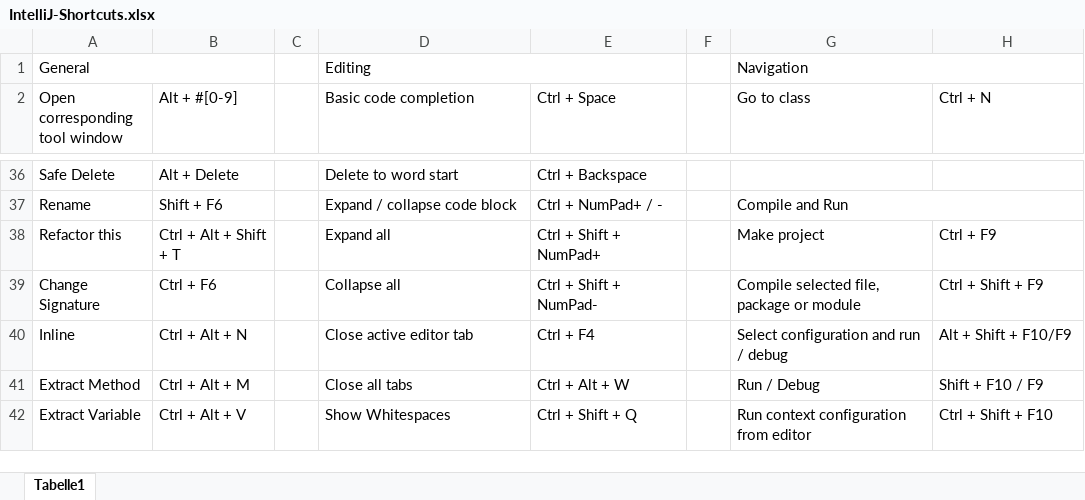
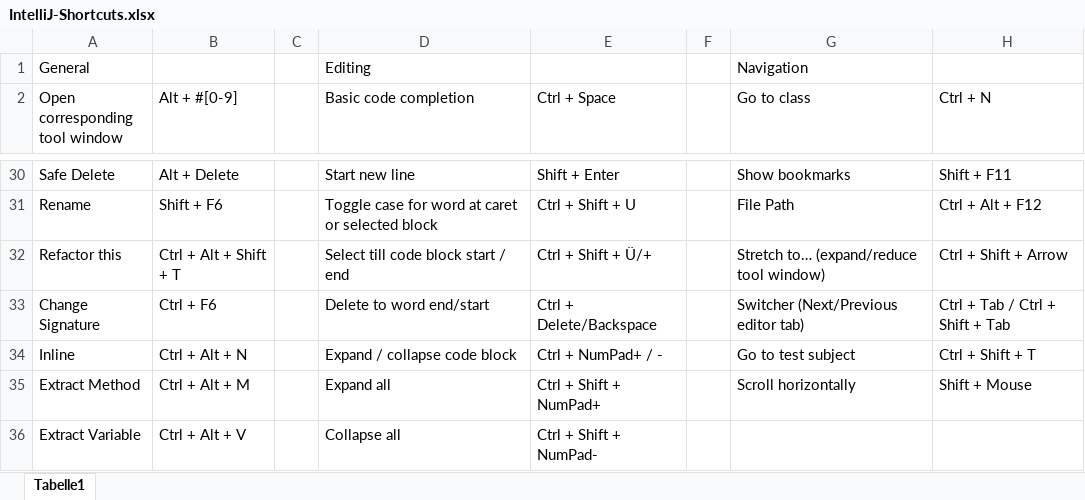
Before and after one commit to psicho2000/wiki, an Excel workbook: IntelliJ-Shortcuts.xlsx, sheet Tabelle1, drawn as a sheet; only a part is shown, gaps mark what is left out; values as stored, in another font and other column widths than the file's, no cell formats; removed rows and columns are numbered as before the commit, all else as after; the diff covers the shown part only; the diff names each change by its address in the sheet, - before the commit and + after, or states it on an @@ line.

```diff
--- a/IntelliJ-Shortcuts.xlsx (sheet Tabelle1)
+++ b/IntelliJ-Shortcuts.xlsx (sheet Tabelle1)
-A1:B1 merged
-D1:E1 merged
-G1:H1 merged
-D30 (Basic code completion): Delete to word start
+D30 (Basic code completion): Start new line
-E30 (Ctrl + Space): Ctrl + Backspace
+E30 (Ctrl + Space): Shift + Enter
-G30 (Go to class): (empty)
+G30 (Go to class): Show bookmarks
-H30 (Ctrl + N): (empty)
+H30 (Ctrl + N): Shift + F11
-D31 (Basic code completion): Expand / collapse code block
+D31 (Basic code completion): Toggle case for word at caret or selected block
-E31 (Ctrl + Space): Ctrl + NumPad+ / -
+E31 (Ctrl + Space): Ctrl + Shift + U
-G31 (Go to class): Compile and Run
+G31 (Go to class): File Path
-G37:H37 merged
-H31 (Ctrl + N): (empty)
+H31 (Ctrl + N): Ctrl + Alt + F12
-D32 (Basic code completion): Expand all
+D32 (Basic code completion): Select till code block start / end
-E32 (Ctrl + Space): Ctrl + Shift + NumPad+
+E32 (Ctrl + Space): Ctrl + Shift + Ü/+
-G32 (Go to class): Make project
+G32 (Go to class): Stretch to… (expand/reduce tool window)
-H32 (Ctrl + N): Ctrl + F9
+H32 (Ctrl + N): Ctrl + Shift + Arrow
-D33 (Basic code completion): Collapse all
+D33 (Basic code completion): Delete to word end/start
-E33 (Ctrl + Space): Ctrl + Shift + NumPad-
+E33 (Ctrl + Space): Ctrl + Delete/Backspace
-G33 (Go to class): Compile selected file, package or module
+G33 (Go to class): Switcher (Next/Previous editor tab)
-H33 (Ctrl + N): Ctrl + Shift + F9
+H33 (Ctrl + N): Ctrl + Tab / Ctrl + Shift + Tab
-D34 (Basic code completion): Close active editor tab
+D34 (Basic code completion): Expand / collapse code block
-E34 (Ctrl + Space): Ctrl + F4
+E34 (Ctrl + Space): Ctrl + NumPad+ / -
-G34 (Go to class): Select configuration and run / debug
+G34 (Go to class): Go to test subject
-H34 (Ctrl + N): Alt + Shift + F10/F9
+H34 (Ctrl + N): Ctrl + Shift + T
-D35 (Basic code completion): Close all tabs
+D35 (Basic code completion): Expand all
-E35 (Ctrl + Space): Ctrl + Alt + W
+E35 (Ctrl + Space): Ctrl + Shift + NumPad+
-G35 (Go to class): Run / Debug
+G35 (Go to class): Scroll horizontally
-H35 (Ctrl + N): Shift + F10 / F9
+H35 (Ctrl + N): Shift + Mouse
-D36 (Basic code completion): Show Whitespaces
+D36 (Basic code completion): Collapse all
-E36 (Ctrl + Space): Ctrl + Shift + Q
+E36 (Ctrl + Space): Ctrl + Shift + NumPad-
-G36 (Go to class): Run context configuration from editor
+G36 (Go to class): (empty)
-H36 (Ctrl + N): Ctrl + Shift + F10
+H36 (Ctrl + N): (empty)
```
Also changed, not shown: 17 added rows, 17 removed rows and 99 edited cells elsewhere in this sheet, cell formats, 1 other file.
